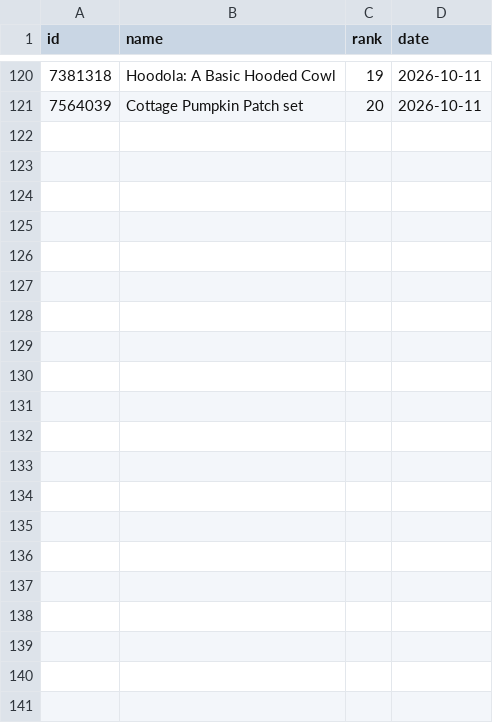
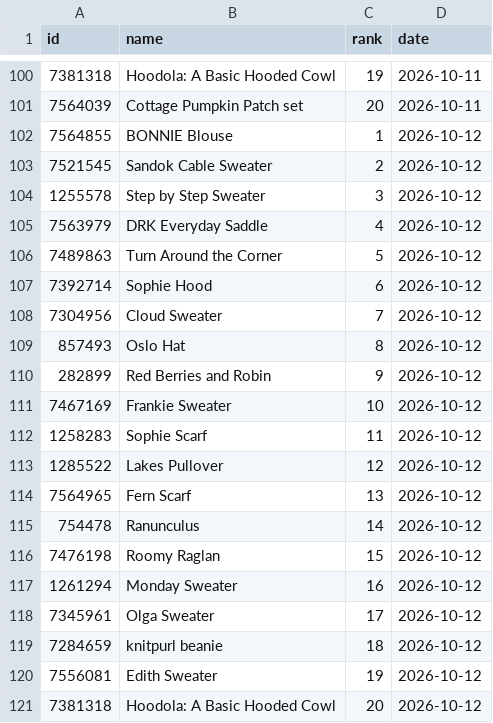
Before and after one commit to alexmcsw/ravelry-table, a CSV file: data/hot_yesterday.csv, drawn as a sheet; only a part is shown, gaps mark what is left out; the diff covers the shown part only; the diff names each change by its address in the sheet, - before the commit and + after, or states it on an @@ line.

```diff
--- a/data/hot_yesterday.csv
+++ b/data/hot_yesterday.csv
+row 102: 7564855 | BONNIE Blouse | 1 | 2026-10-12
+row 103: 7521545 | Sandok Cable Sweater | 2 | 2026-10-12
+row 104: 1255578 | Step by Step Sweater | 3 | 2026-10-12
+row 105: 7563979 | DRK Everyday Saddle | 4 | 2026-10-12
+row 106: 7489863 | Turn Around the Corner | 5 | 2026-10-12
+row 107: 7392714 | Sophie Hood | 6 | 2026-10-12
+row 108: 7304956 | Cloud Sweater | 7 | 2026-10-12
+row 109: 857493 | Oslo Hat | 8 | 2026-10-12
+row 110: 282899 | Red Berries and Robin | 9 | 2026-10-12
+row 111: 7467169 | Frankie Sweater | 10 | 2026-10-12
+row 112: 1258283 | Sophie Scarf | 11 | 2026-10-12
+row 113: 1285522 | Lakes Pullover | 12 | 2026-10-12
+row 114: 7564965 | Fern Scarf | 13 | 2026-10-12
+row 115: 754478 | Ranunculus | 14 | 2026-10-12
+row 116: 7476198 | Roomy Raglan | 15 | 2026-10-12
+row 117: 1261294 | Monday Sweater | 16 | 2026-10-12
+row 118: 7345961 | Olga Sweater | 17 | 2026-10-12
+row 119: 7284659 | knitpurl beanie | 18 | 2026-10-12
+row 120: 7556081 | Edith Sweater | 19 | 2026-10-12
+row 121: 7381318 | Hoodola: A Basic Hooded Cowl | 20 | 2026-10-12
```
Also changed, not shown: 20 removed rows elsewhere in this file.
